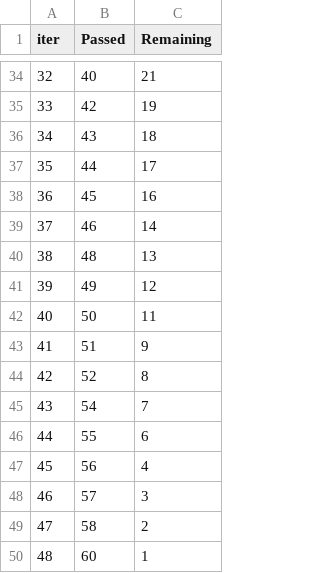
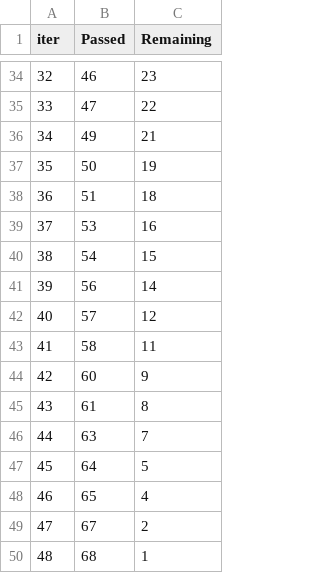
Before and after one commit to jorguz07/biomlproject, a TSV file: catboost_info/time_left.tsv, drawn as a sheet; only a part is shown, gaps mark what is left out; the diff covers the shown part only.

```diff
--- a/catboost_info/time_left.tsv
+++ b/catboost_info/time_left.tsv
@@ -34,17 +34,17 @@ iter	Passed	Remaining
-32	40	21
-33	42	19
-34	43	18
-35	44	17
-36	45	16
-37	46	14
-38	48	13
-39	49	12
-40	50	11
-41	51	9
-42	52	8
-43	54	7
-44	55	6
-45	56	4
-46	57	3
-47	58	2
-48	60	1
+32	46	23
+33	47	22
+34	49	21
+35	50	19
+36	51	18
+37	53	16
+38	54	15
+39	56	14
+40	57	12
+41	58	11
+42	60	9
+43	61	8
+44	63	7
+45	64	5
+46	65	4
+47	67	2
+48	68	1
```
Also changed, not shown: 65 edited cells elsewhere in this file, notebook/catboost_info/learn_error.tsv, notebook/catboost_info/time_left.tsv, 9 other files.
